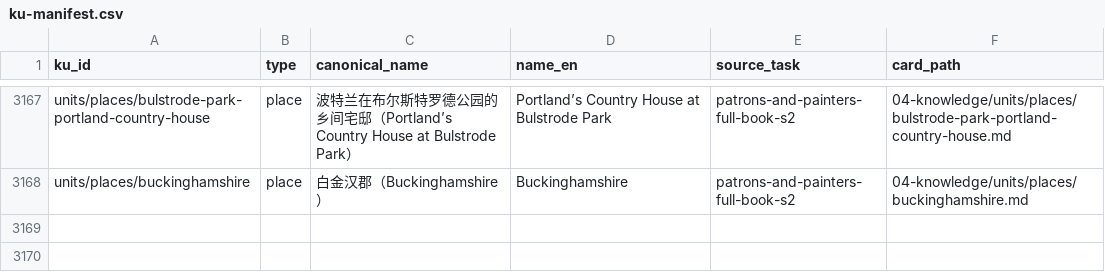
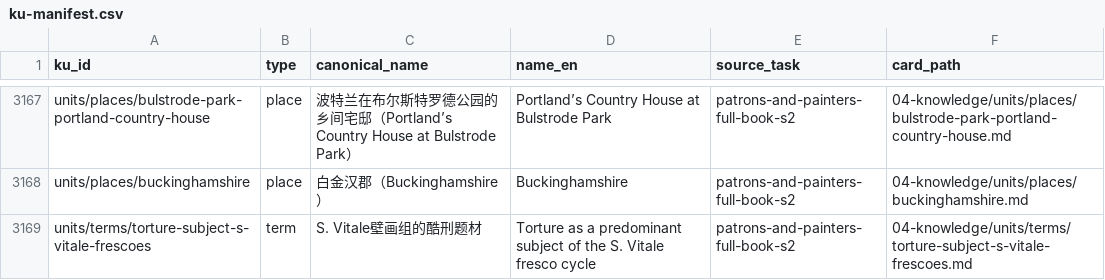
Before and after one commit to fengbaifan/PNP-Final-DATA, a CSV file: 04-knowledge/tables/ku-manifest.csv, drawn as a sheet; only a part is shown, gaps mark what is left out; the diff names each change by its address in the sheet, - before the commit and + after, or states it on an @@ line.

```diff
--- a/04-knowledge/tables/ku-manifest.csv
+++ b/04-knowledge/tables/ku-manifest.csv
+row 3169: units/terms/torture-subject-s-vitale-frescoes | term | S. Vitale壁画组的酷刑题材 | Torture as a predominant subject of the S. Vitale fresco cycle | patrons-and-painters-full-book-s2 | 04-knowledge/units/terms/torture-subject-s-vitale-frescoes.md
```
Also changed, not shown: 04-knowledge/tables/relations.csv, 7 other files.
